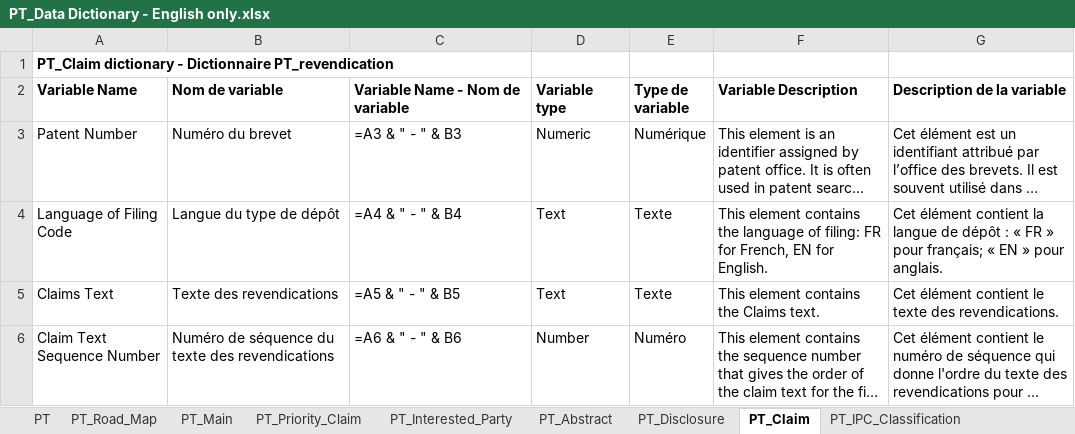
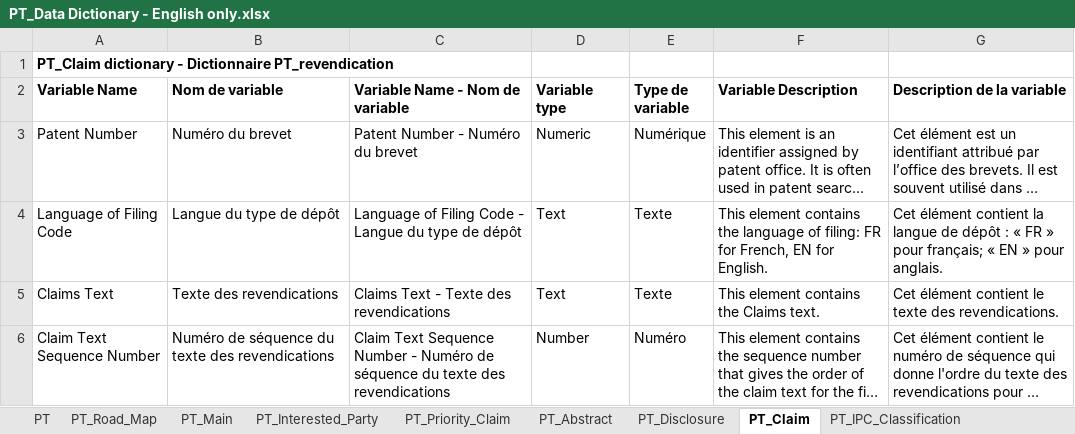
Before and after one commit to dsanchezp18/econ899, an Excel workbook: data/patents/metadata/PT_Data Dictionary - English only.xlsx, sheet PT_Claim, drawn as a sheet; long unchanged cells end in …; values as stored, in another font and other column widths than the file's, no borders; formulas without a stored value are shown as written; the diff names each change by its address in the sheet, - before the commit and + after, or states it on an @@ line.

```diff
--- a/data/patents/metadata/PT_Data Dictionary - English only.xlsx (sheet PT_Claim)
+++ b/data/patents/metadata/PT_Data Dictionary - English only.xlsx (sheet PT_Claim)
@@ sheet tab order changed: PT | PT_Road_Map | PT_Main | PT_Interested_Party | PT_Priority_Claim | PT_Abstract | PT_Disclosure | PT_Claim | PT_IPC_Classification @@
-C3 (Variable Name - Nom de variable): =A3 & " - " & B3
+C3 (Variable Name - Nom de variable): Patent Number - Numéro du brevet
-C4 (Variable Name - Nom de variable): =A4 & " - " & B4
+C4 (Variable Name - Nom de variable): Language of Filing Code - Langue du type de dépôt
-C5 (Variable Name - Nom de variable): =A5 & " - " & B5
+C5 (Variable Name - Nom de variable): Claims Text - Texte des revendications
-C6 (Variable Name - Nom de variable): =A6 & " - " & B6
+C6 (Variable Name - Nom de variable): Claim Text Sequence Number - Numéro de séquence du texte des revendications
```
Also changed, not shown: sheet PT_Interested_Party, sheet PT_IPC_Classification, sheet PT_Priority_Claim, sheet PT_Abstract, sheet PT_Disclosure, sheet PT_Main, 1 other file.
